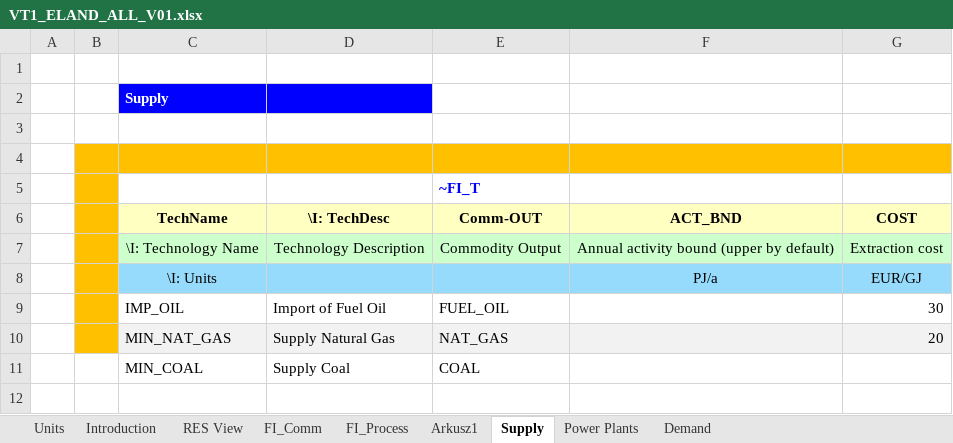
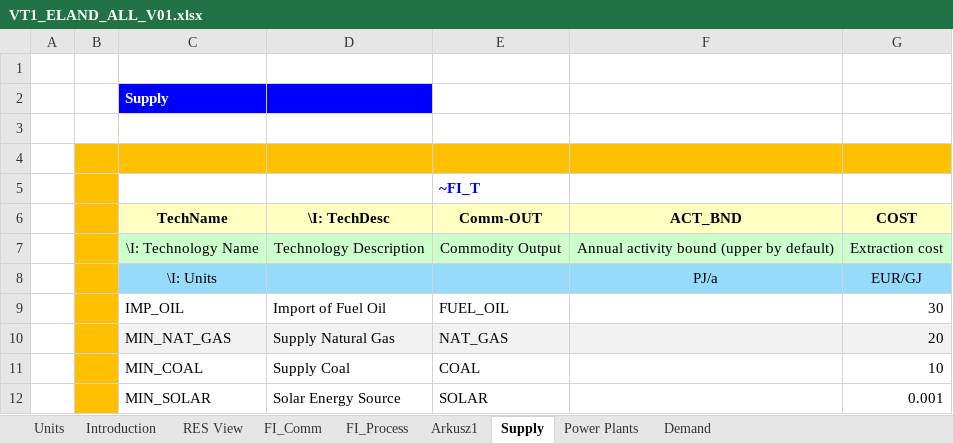
Before and after one commit to Izabela-ener/ierp-2026, an Excel workbook: VT1_ELAND_ALL_V01.xlsx, sheet Supply, drawn as a sheet; values as stored, in another font and other column widths than the file's, no borders; the diff names each change by its address in the sheet, - before the commit and + after, or states it on an @@ line.

```diff
--- a/VT1_ELAND_ALL_V01.xlsx (sheet Supply)
+++ b/VT1_ELAND_ALL_V01.xlsx (sheet Supply)
-B11 fill: none
+B11 fill: #FFC000
-G11 (COST): (empty)
+G11 (COST): 10
+row 12:  |  | MIN_SOLAR | Solar Energy Source | SOLAR |  | 0.001
```
Also changed, not shown: sheet Power Plants, sheet FI_Comm, sheet FI_Process, formulas that keep their value, charts or pictures.
